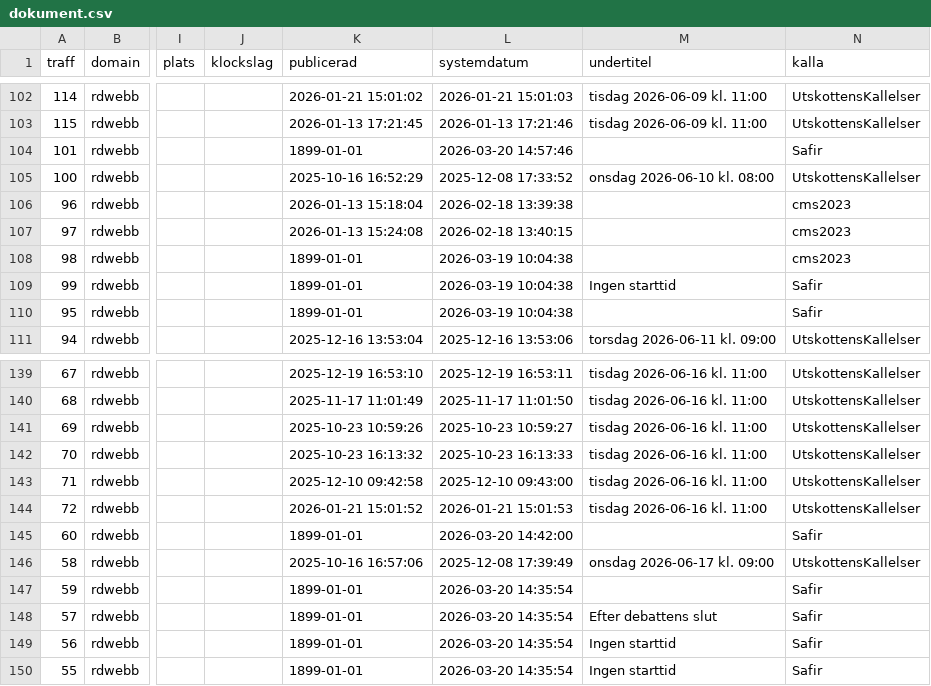
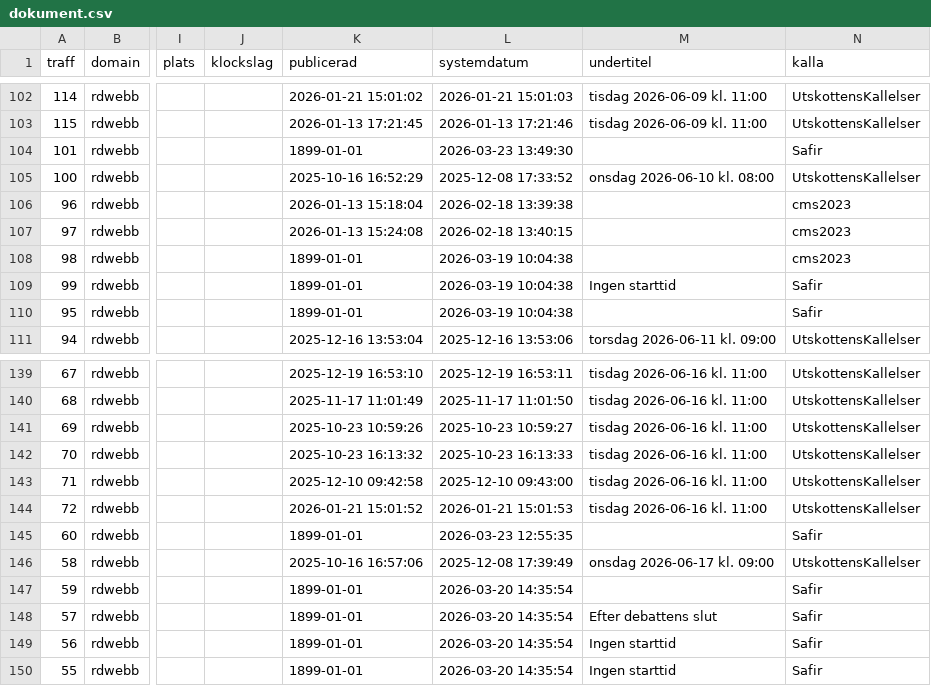
Before and after one commit to DataHub2/programmering_inom_dataplatform-Lab2, a CSV file: data/dokument.csv, drawn as a sheet; only a part is shown, gaps mark what is left out; the diff covers the shown part only; the diff names each change by its address in the sheet, - before the commit and + after, or states it on an @@ line.

```diff
--- a/data/dokument.csv
+++ b/data/dokument.csv
-L104 (systemdatum): 2026-03-20 14:57:46
+L104 (systemdatum): 2026-03-23 13:49:30
-L145 (systemdatum): 2026-03-20 14:42:00
+L145 (systemdatum): 2026-03-23 12:55:35
```
Also changed, not shown: 16 edited cells elsewhere in this file, data/kalender.csv, 3 other files.
